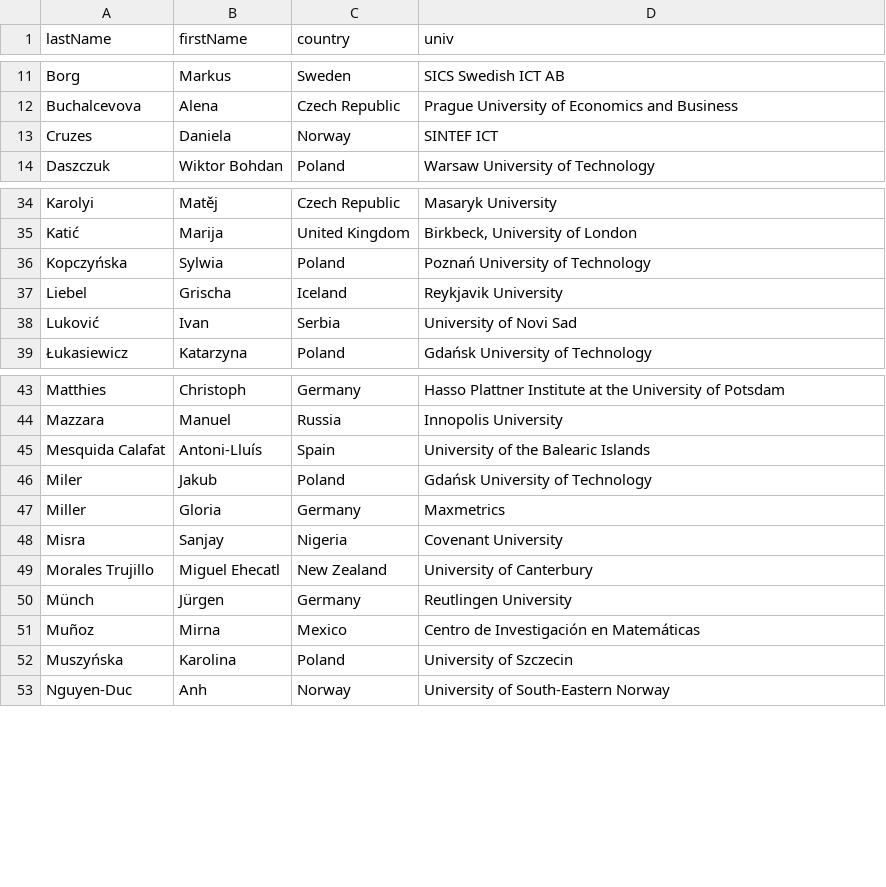
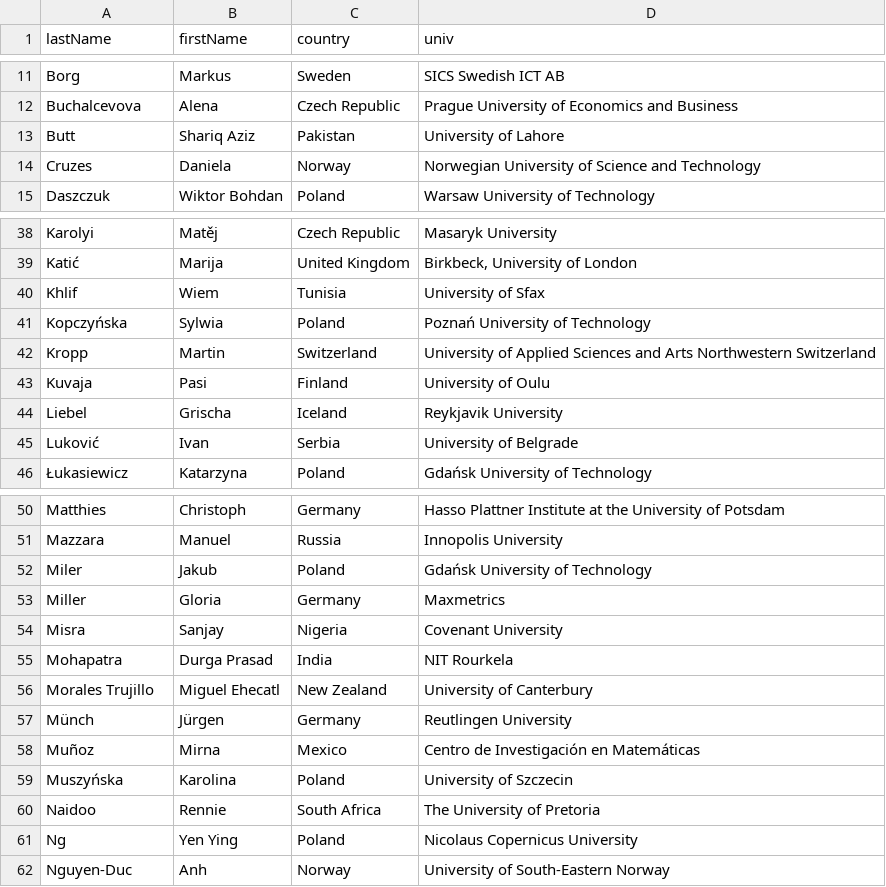
Before and after one commit to przybylek/LASD2022, a CSV file: data/committee.csv, drawn as a sheet; only a part is shown, gaps mark what is left out; the diff covers the shown part only.

Commit message:
Committee updated

```diff
--- a/data/committee.csv
+++ b/data/committee.csv
@@ -12,3 +12,4 @@ Borg,Markus,Sweden,SICS Swedish ICT AB
 Buchalcevova,Alena,Czech Republic,Prague University of Economics and Business
-Cruzes,Daniela,Norway,SINTEF ICT
+Butt,Shariq Aziz,Pakistan,University of Lahore
+Cruzes,Daniela,Norway,Norwegian University of Science and Technology
 Daszczuk,Wiktor Bohdan,Poland,Warsaw University of Technology
@@ -35,5 +39,8 @@ Karolyi,Matěj,Czech Republic,Masaryk University
 Katić,Marija,United Kingdom,"Birkbeck, University of London"
+Khlif,Wiem,Tunisia,University of Sfax
 Kopczyńska,Sylwia,Poland,Poznań University of Technology
+Kropp,Martin,Switzerland,University of Applied Sciences and Arts Northwestern Switzerland
+Kuvaja,Pasi,Finland,University of Oulu
 Liebel,Grischa,Iceland,Reykjavik University
-Luković,Ivan,Serbia,University of Novi Sad
+Luković,Ivan,Serbia,University of Belgrade
 Łukasiewicz,Katarzyna,Poland,Gdańsk University of Technology
@@ -44,3 +51,2 @@ Matthies,Christoph,Germany,Hasso Plattner Institute at the University of Potsdam
 Mazzara,Manuel,Russia,Innopolis University
-Mesquida Calafat,Antoni-Lluís,Spain,University of the Balearic Islands
 Miler,Jakub,Poland,Gdańsk University of Technology
@@ -48,2 +54,3 @@ Miller,Gloria,Germany,Maxmetrics
 Misra,Sanjay,Nigeria,Covenant University
+Mohapatra,Durga Prasad,India,NIT Rourkela
 Morales Trujillo,Miguel Ehecatl,New Zealand,University of Canterbury
@@ -52,2 +59,4 @@ Muñoz,Mirna,Mexico,Centro de Investigación en Matemáticas
 Muszyńska,Karolina,Poland,University of Szczecin
+Naidoo,Rennie,South Africa ,The University of Pretoria
+Ng,Yen Ying,Poland,Nicolaus Copernicus University
 Nguyen-Duc,Anh,Norway,University of South-Eastern Norway
```
Also changed, not shown: 8 added rows and 1 edited cell elsewhere in this file, data/reviewers.csv, 2 other files.
